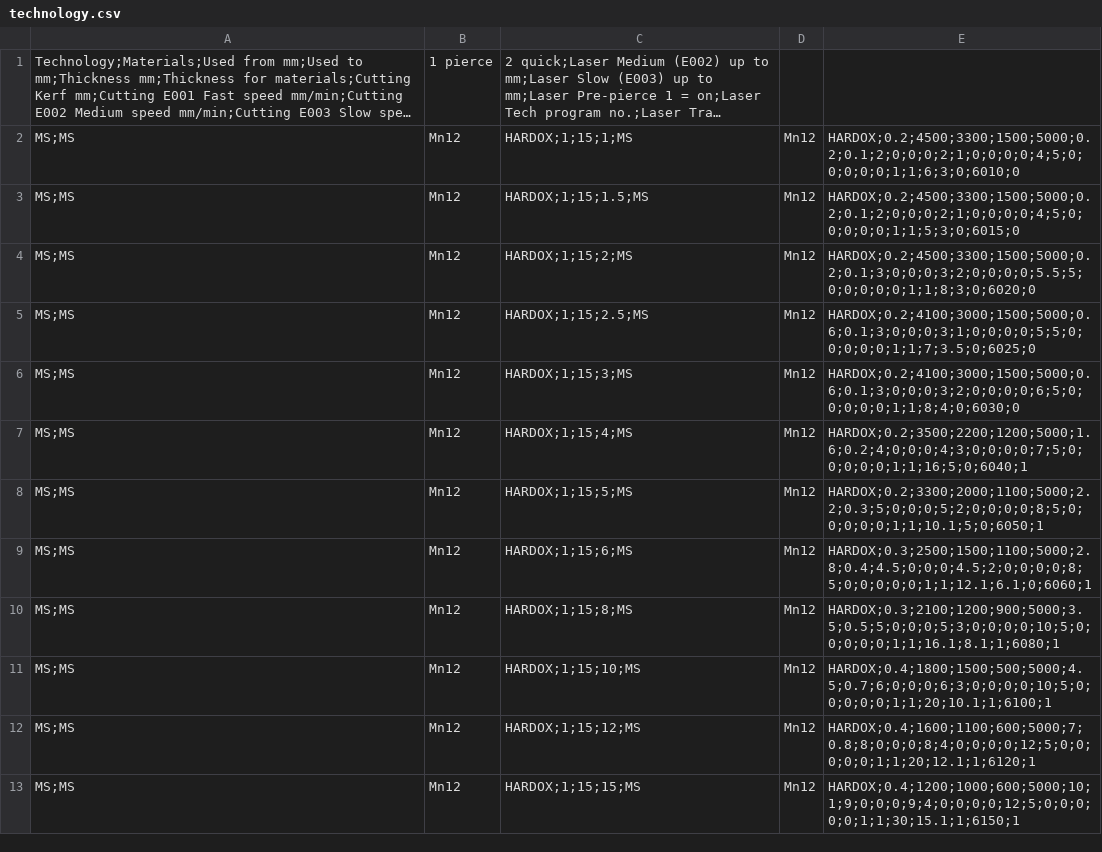
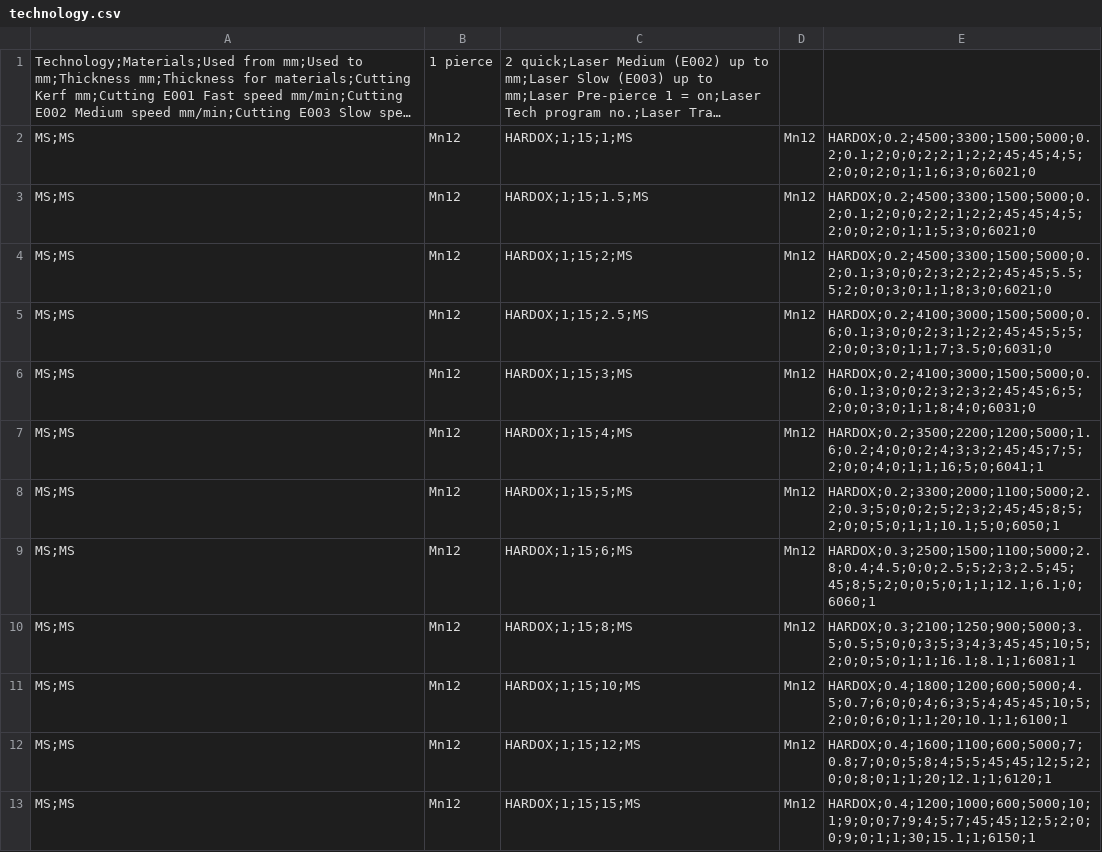
Before and after one commit to M0ti0n/GNEZDO, a CSV file: POST PROCESSOR/LVD-AXEL-laser/technology.csv, drawn as a sheet; only a part is shown; long unchanged cells end in …; the diff covers the shown part only; the diff names each change by its address in the sheet, - before the commit and + after, or states it on an @@ line.

```diff
--- a/POST PROCESSOR/LVD-AXEL-laser/technology.csv
+++ b/POST PROCESSOR/LVD-AXEL-laser/technology.csv
-E2: HARDOX;0.2;4500;3300;1500;5000;0.2;0.1;2;0;0;0;2;1;0;0;0;0;4;5;0;0;0;0;0;1;1;6;3;0;6010;0
+E2: HARDOX;0.2;4500;3300;1500;5000;0.2;0.1;2;0;0;2;2;1;2;2;45;45;4;5;2;0;0;2;0;1;1;6;3;0;6021;0
-E3: HARDOX;0.2;4500;3300;1500;5000;0.2;0.1;2;0;0;0;2;1;0;0;0;0;4;5;0;0;0;0;0;1;1;5;3;0;6015;0
+E3: HARDOX;0.2;4500;3300;1500;5000;0.2;0.1;2;0;0;2;2;1;2;2;45;45;4;5;2;0;0;2;0;1;1;5;3;0;6021;0
-E4: HARDOX;0.2;4500;3300;1500;5000;0.2;0.1;3;0;0;0;3;2;0;0;0;0;5.5;5;0;0;0;0;0;1;1;8;3;0;6020;0
+E4: HARDOX;0.2;4500;3300;1500;5000;0.2;0.1;3;0;0;2;3;2;2;2;45;45;5.5;5;2;0;0;3;0;1;1;8;3;0;6021;0
-E5: HARDOX;0.2;4100;3000;1500;5000;0.6;0.1;3;0;0;0;3;1;0;0;0;0;5;5;0;0;0;0;0;1;1;7;3.5;0;6025;0
+E5: HARDOX;0.2;4100;3000;1500;5000;0.6;0.1;3;0;0;2;3;1;2;2;45;45;5;5;2;0;0;3;0;1;1;7;3.5;0;6031;0
-E6: HARDOX;0.2;4100;3000;1500;5000;0.6;0.1;3;0;0;0;3;2;0;0;0;0;6;5;0;0;0;0;0;1;1;8;4;0;6030;0
+E6: HARDOX;0.2;4100;3000;1500;5000;0.6;0.1;3;0;0;2;3;2;3;2;45;45;6;5;2;0;0;3;0;1;1;8;4;0;6031;0
-E7: HARDOX;0.2;3500;2200;1200;5000;1.6;0.2;4;0;0;0;4;3;0;0;0;0;7;5;0;0;0;0;0;1;1;16;5;0;6040;1
+E7: HARDOX;0.2;3500;2200;1200;5000;1.6;0.2;4;0;0;2;4;3;3;2;45;45;7;5;2;0;0;4;0;1;1;16;5;0;6041;1
-E8: HARDOX;0.2;3300;2000;1100;5000;2.2;0.3;5;0;0;0;5;2;0;0;0;0;8;5;0;0;0;0;0;1;1;10.1;5;0;6050;1
+E8: HARDOX;0.2;3300;2000;1100;5000;2.2;0.3;5;0;0;2;5;2;3;2;45;45;8;5;2;0;0;5;0;1;1;10.1;5;0;6050;1
-E9: HARDOX;0.3;2500;1500;1100;5000;2.8;0.4;4.5;0;0;0;4.5;2;0;0;0;0;8;5;0;0;0;0;0;1;1;12.1;6.1;0;6060;1
+E9: HARDOX;0.3;2500;1500;1100;5000;2.8;0.4;4.5;0;0;2.5;5;2;3;2.5;45;45;8;5;2;0;0;5;0;1;1;12.1;6.1;0;6060;1
-E10: HARDOX;0.3;2100;1200;900;5000;3.5;0.5;5;0;0;0;5;3;0;0;0;0;10;5;0;0;0;0;0;1;1;16.1;8.1;1;6080;1
+E10: HARDOX;0.3;2100;1250;900;5000;3.5;0.5;5;0;0;3;5;3;4;3;45;45;10;5;2;0;0;5;0;1;1;16.1;8.1;1;6081;1
-E11: HARDOX;0.4;1800;1500;500;5000;4.5;0.7;6;0;0;0;6;3;0;0;0;0;10;5;0;0;0;0;0;1;1;20;10.1;1;6100;1
+E11: HARDOX;0.4;1800;1200;600;5000;4.5;0.7;6;0;0;4;6;3;5;4;45;45;10;5;2;0;0;6;0;1;1;20;10.1;1;6100;1
-E12: HARDOX;0.4;1600;1100;600;5000;7;0.8;8;0;0;0;8;4;0;0;0;0;12;5;0;0;0;0;0;1;1;20;12.1;1;6120;1
+E12: HARDOX;0.4;1600;1100;600;5000;7;0.8;7;0;0;5;8;4;5;5;45;45;12;5;2;0;0;8;0;1;1;20;12.1;1;6120;1
-E13: HARDOX;0.4;1200;1000;600;5000;10;1;9;0;0;0;9;4;0;0;0;0;12;5;0;0;0;0;0;1;1;30;15.1;1;6150;1
+E13: HARDOX;0.4;1200;1000;600;5000;10;1;9;0;0;7;9;4;5;7;45;45;12;5;2;0;0;9;0;1;1;30;15.1;1;6150;1
```
Also changed, not shown: 12 edited cells elsewhere in this file, 2 other files.
